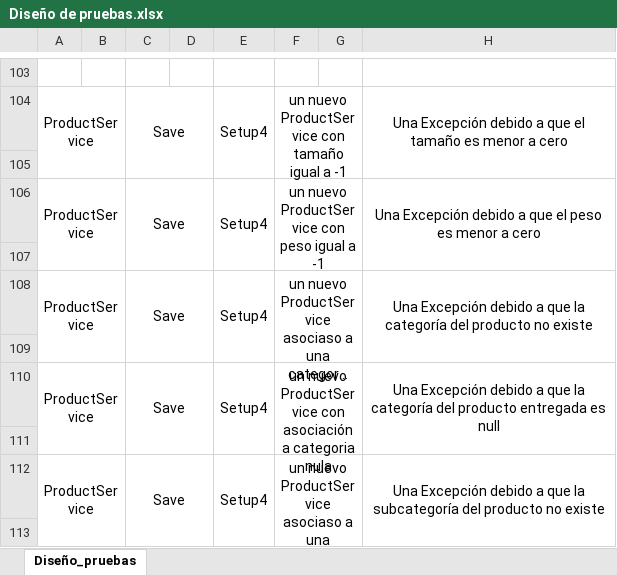
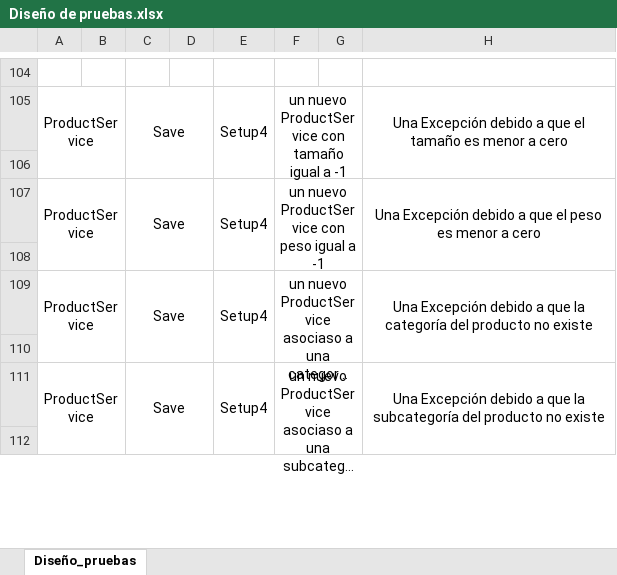
Before and after one commit to MarcoFidelVasquezRivera/Taller1, an Excel workbook: Docs/Diseño de pruebas.xlsx, sheet Diseño_pruebas, drawn as a sheet; only a part is shown, gaps mark what is left out; long unchanged cells end in …; values as stored, in another font and other column widths than the file's, no borders; charts and pictures not drawn; removed rows and columns are numbered as before the commit, all else as after; the diff covers the shown part only; the diff names each change by its address in the sheet, - before the commit and + after, or states it on an @@ line.

```diff
--- a/Docs/Diseño de pruebas.xlsx (sheet Diseño_pruebas)
+++ b/Docs/Diseño de pruebas.xlsx (sheet Diseño_pruebas)
-row 110: ProductService |  | Save |  | Setup4 | un nuevo ProductService con asociación a categoria nula |  | Una Excepción debido a que la categoría del producto entregada es null
-row 111: (empty)
```
Also changed, not shown: 1 added row, 4 removed rows and 17 edited cells elsewhere in this sheet, charts or pictures, 11 other files.
